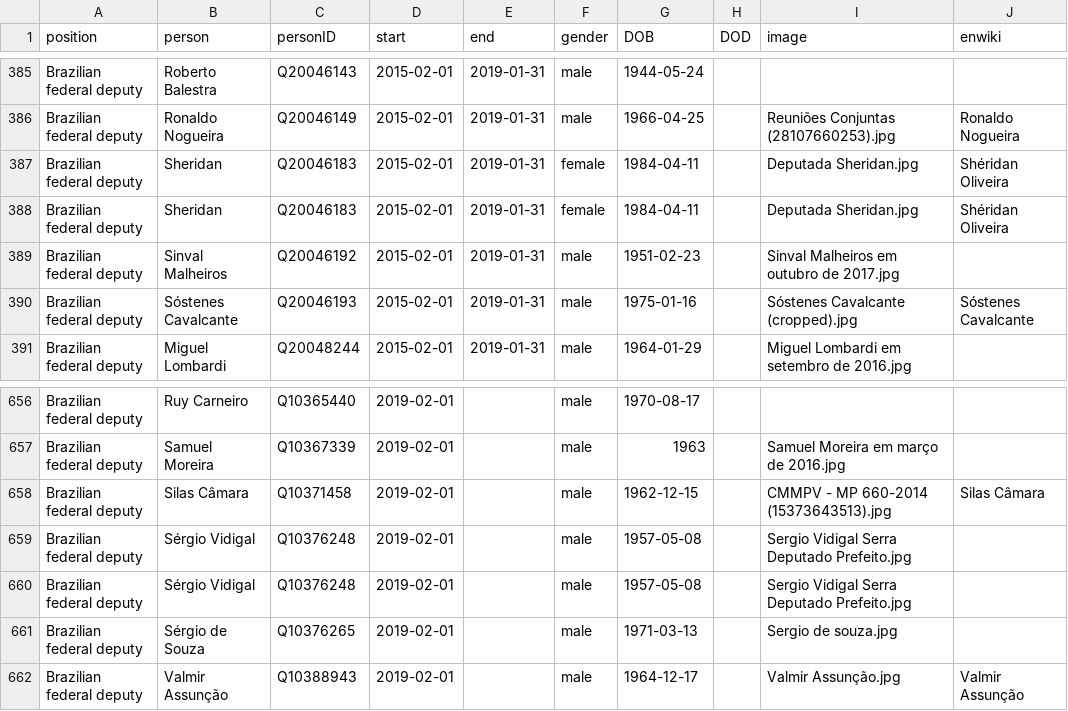
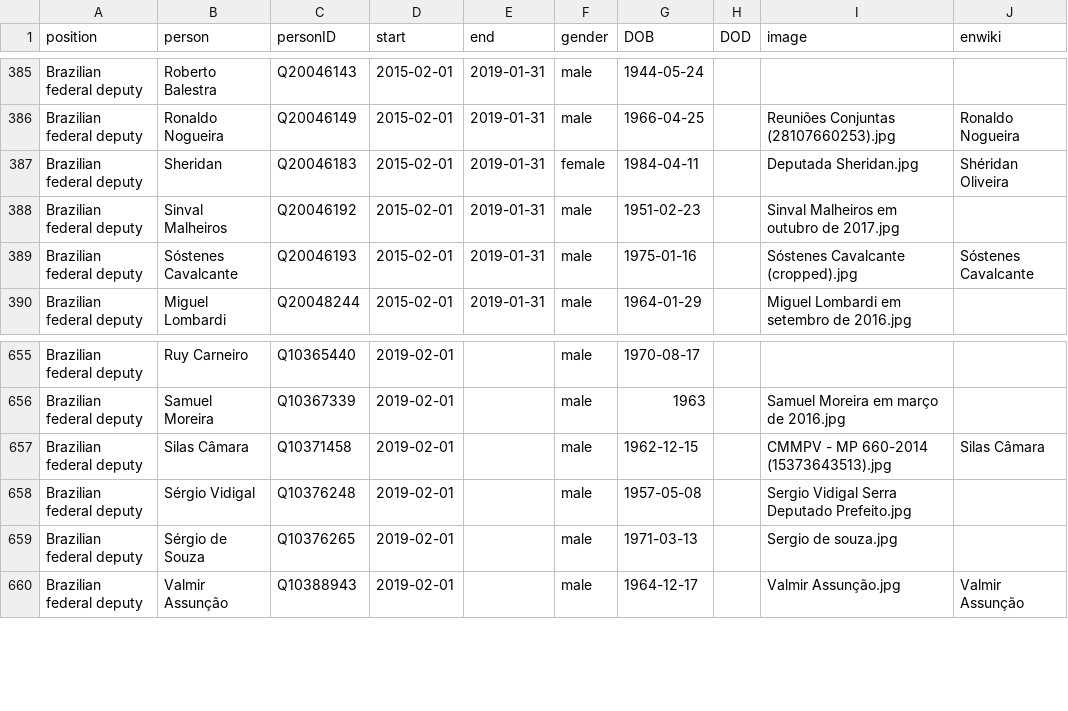
Before and after one commit to every-politician-scrapers/brazil-ministers, a CSV file: html/legislators.csv, drawn as a sheet; only a part is shown, gaps mark what is left out.

```diff
--- a/html/legislators.csv
+++ b/html/legislators.csv
@@ -387,3 +387,2 @@ Brazilian federal deputy,Ronaldo Nogueira,Q20046149,2015-02-01,2019-01-31,male,1
 Brazilian federal deputy,Sheridan,Q20046183,2015-02-01,2019-01-31,female,1984-04-11,,Deputada Sheridan.jpg,Shéridan Oliveira
-Brazilian federal deputy,Sheridan,Q20046183,2015-02-01,2019-01-31,female,1984-04-11,,Deputada Sheridan.jpg,Shéridan Oliveira
 Brazilian federal deputy,Sinval Malheiros,Q20046192,2015-02-01,2019-01-31,male,1951-02-23,,Sinval Malheiros em outubro de 2017.jpg,
@@ -658,3 +657,2 @@ Brazilian federal deputy,Samuel Moreira,Q10367339,2019-02-01,,male,1963,,Samuel
 Brazilian federal deputy,Silas Câmara,Q10371458,2019-02-01,,male,1962-12-15,,CMMPV - MP 660-2014 (15373643513).jpg,Silas Câmara
-Brazilian federal deputy,Sérgio Vidigal,Q10376248,2019-02-01,,male,1957-05-08,,Sergio Vidigal Serra Deputado Prefeito.jpg,
 Brazilian federal deputy,Sérgio Vidigal,Q10376248,2019-02-01,,male,1957-05-08,,Sergio Vidigal Serra Deputado Prefeito.jpg,
```
Also changed, not shown: html/positions.csv.
